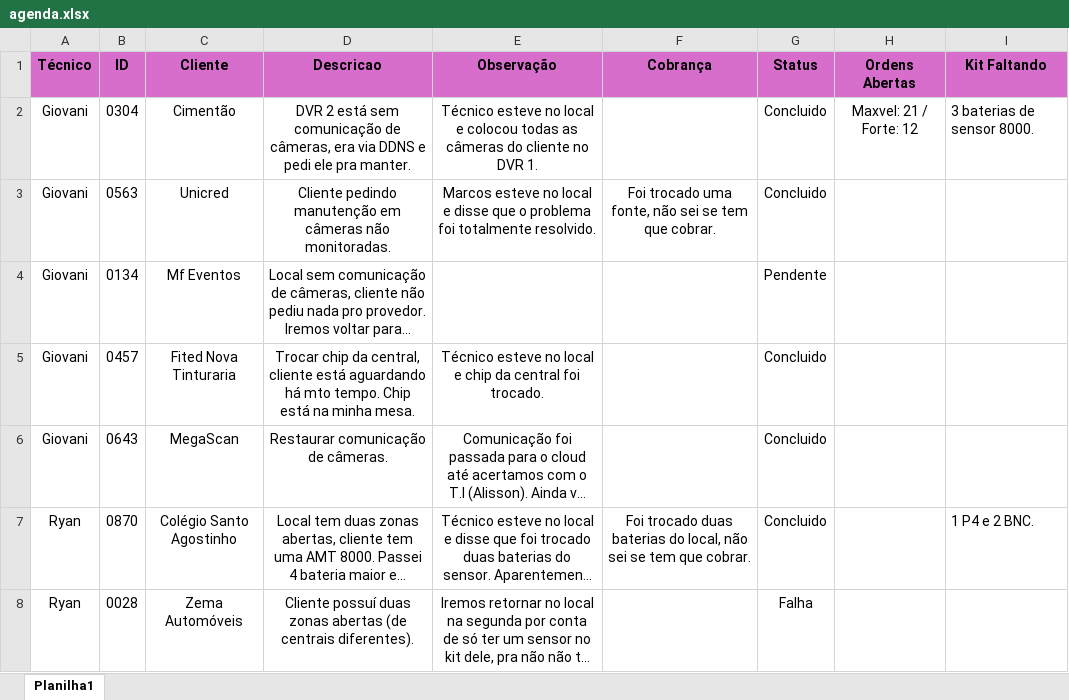
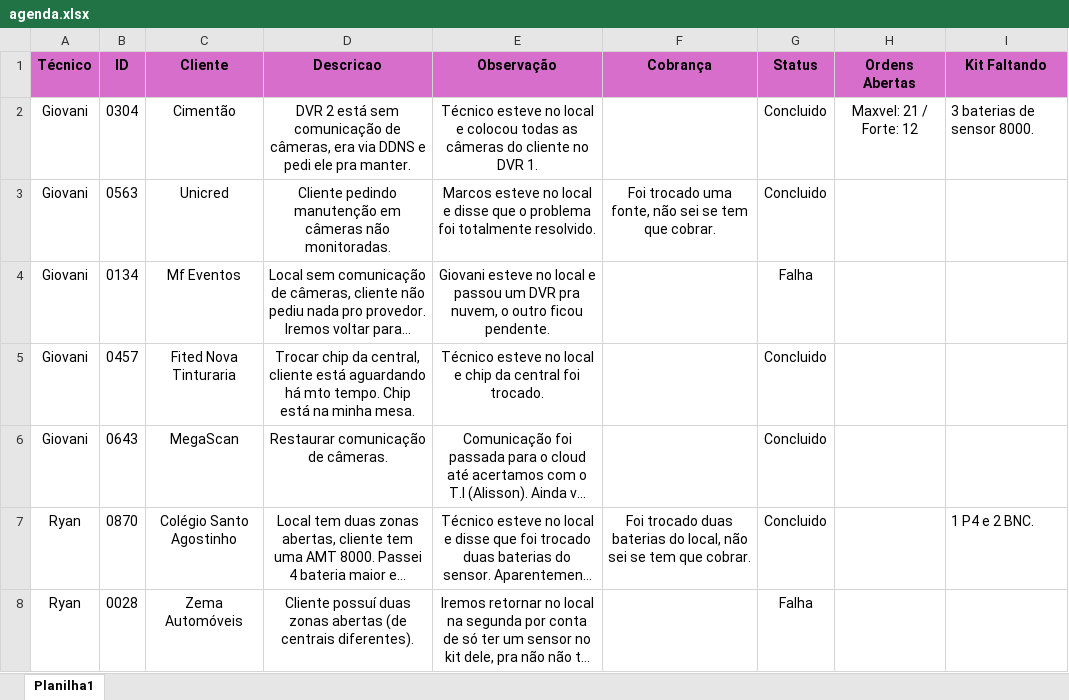
Before and after one commit to pedrohcarvalho201-spec/painel-agenda-tecnica, an Excel workbook: agenda.xlsx, sheet Planilha1, drawn as a sheet; only a part is shown; long unchanged cells end in …; values as stored, in another font and other column widths than the file's, no borders; the diff names each change by its address in the sheet, - before the commit and + after, or states it on an @@ line.

Commit message:
Atualizacao rapida de agenda as 17:29:59,46

```diff
--- a/agenda.xlsx (sheet Planilha1)
+++ b/agenda.xlsx (sheet Planilha1)
-E4 (Observação): (empty)
+E4 (Observação): Giovani esteve no local e passou um DVR pra nuvem, o outro ficou pendente.
-G4 (Status): Pendente
+G4 (Status): Falha
```
Also changed, not shown: 1 other file.
